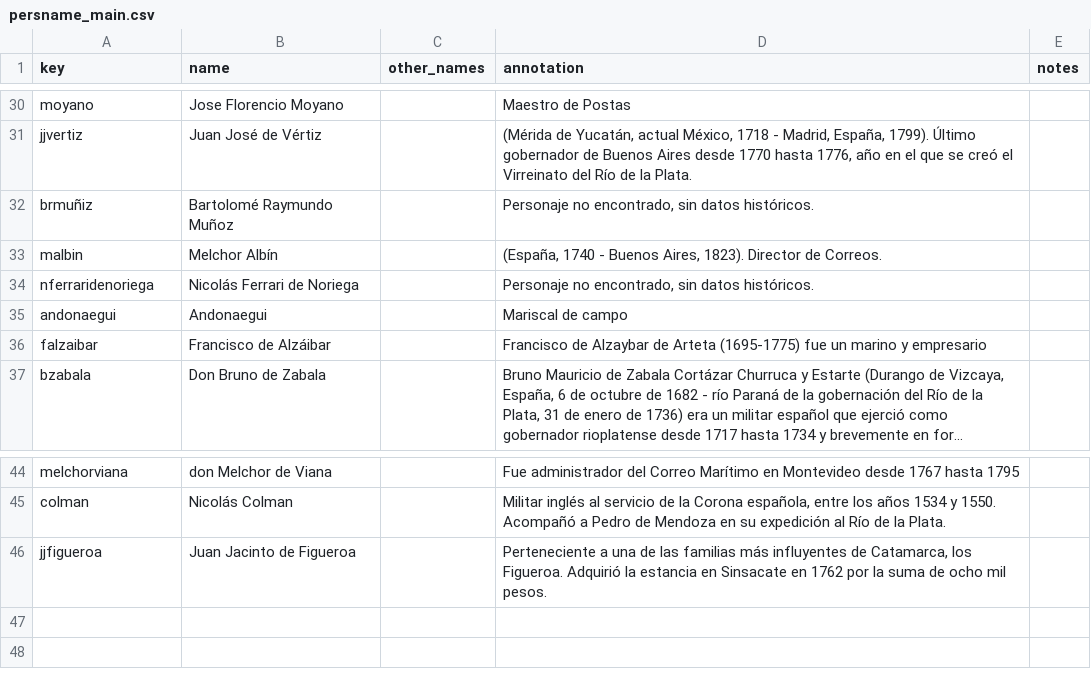
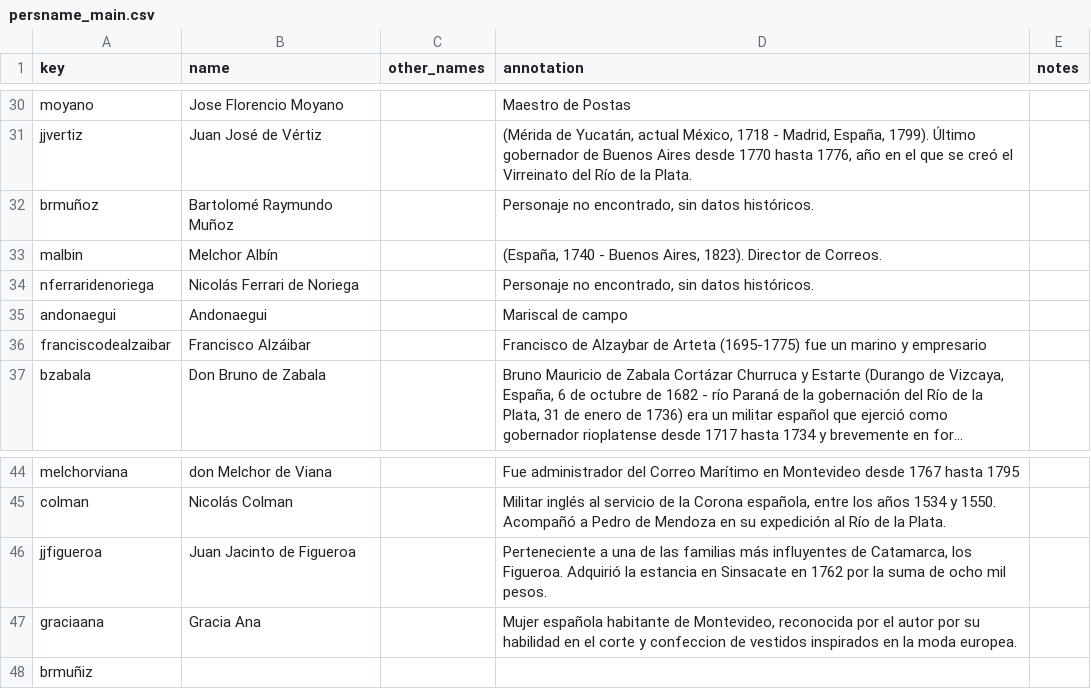
Before and after one commit to courtadepilar-coder/repositorioprueba, a CSV file: _data/persname_main.csv, drawn as a sheet; only a part is shown, gaps mark what is left out; long unchanged cells end in …; the diff names each change by its address in the sheet, - before the commit and + after, or states it on an @@ line.

```diff
--- a/_data/persname_main.csv
+++ b/_data/persname_main.csv
-A32 (key): brmuñiz
+A32 (key): brmuñoz
-A36 (key): falzaibar
+A36 (key): franciscodealzaibar
-B36 (name): Francisco de Alzáibar
+B36 (name): Francisco Alzáibar
+row 47: graciaana | Gracia Ana |  | Mujer española habitante de Montevideo, reconocida por el autor por su habilidad en el corte y confeccion de vestidos inspirados en la moda europea.
+row 48: brmuñiz
```
Also changed, not shown: _data/annotations.csv, _data/placename_main.csv.
